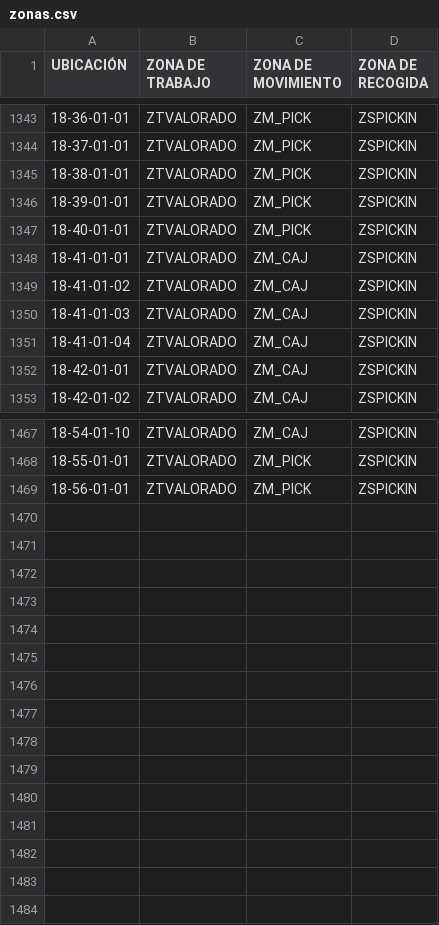
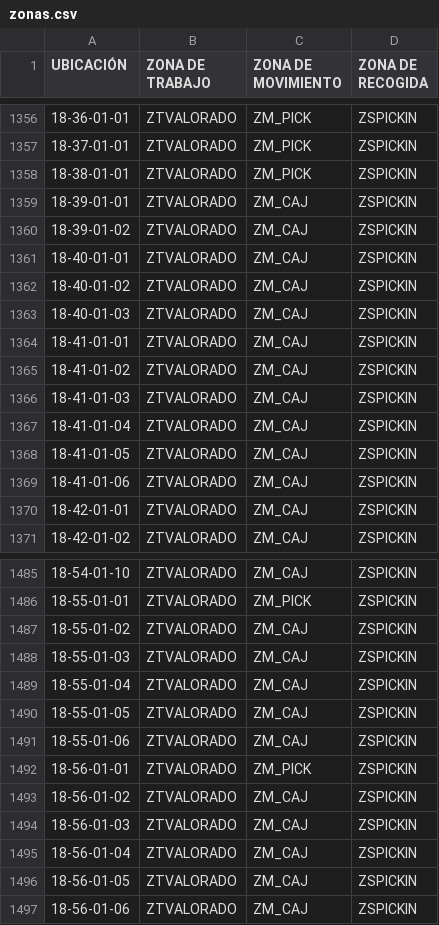
Before and after one commit to ebcgon10/Abastecimiento-Picking, a CSV file: maestros/zonas.csv, drawn as a sheet; only a part is shown, gaps mark what is left out; the diff covers the shown part only.

```diff
--- a/maestros/zonas.csv
+++ b/maestros/zonas.csv
@@ -1345,4 +1358,7 @@ UBICACIÓN,ZONA DE TRABAJO,ZONA DE MOVIMIENTO,ZONA DE RECOGIDA
 18-38-01-01,ZTVALORADO,ZM_PICK,ZSPICKIN
-18-39-01-01,ZTVALORADO,ZM_PICK,ZSPICKIN
-18-40-01-01,ZTVALORADO,ZM_PICK,ZSPICKIN
+18-39-01-01,ZTVALORADO,ZM_CAJ,ZSPICKIN
+18-39-01-02,ZTVALORADO,ZM_CAJ,ZSPICKIN
+18-40-01-01,ZTVALORADO,ZM_CAJ,ZSPICKIN
+18-40-01-02,ZTVALORADO,ZM_CAJ,ZSPICKIN
+18-40-01-03,ZTVALORADO,ZM_CAJ,ZSPICKIN
 18-41-01-01,ZTVALORADO,ZM_CAJ,ZSPICKIN
@@ -1351,2 +1367,4 @@ UBICACIÓN,ZONA DE TRABAJO,ZONA DE MOVIMIENTO,ZONA DE RECOGIDA
 18-41-01-04,ZTVALORADO,ZM_CAJ,ZSPICKIN
+18-41-01-05,ZTVALORADO,ZM_CAJ,ZSPICKIN
+18-41-01-06,ZTVALORADO,ZM_CAJ,ZSPICKIN
 18-42-01-01,ZTVALORADO,ZM_CAJ,ZSPICKIN
@@ -1468,2 +1486,12 @@ UBICACIÓN,ZONA DE TRABAJO,ZONA DE MOVIMIENTO,ZONA DE RECOGIDA
 18-55-01-01,ZTVALORADO,ZM_PICK,ZSPICKIN
+18-55-01-02,ZTVALORADO,ZM_CAJ,ZSPICKIN
+18-55-01-03,ZTVALORADO,ZM_CAJ,ZSPICKIN
+18-55-01-04,ZTVALORADO,ZM_CAJ,ZSPICKIN
+18-55-01-05,ZTVALORADO,ZM_CAJ,ZSPICKIN
+18-55-01-06,ZTVALORADO,ZM_CAJ,ZSPICKIN
 18-56-01-01,ZTVALORADO,ZM_PICK,ZSPICKIN
+18-56-01-02,ZTVALORADO,ZM_CAJ,ZSPICKIN
+18-56-01-03,ZTVALORADO,ZM_CAJ,ZSPICKIN
+18-56-01-04,ZTVALORADO,ZM_CAJ,ZSPICKIN
+18-56-01-05,ZTVALORADO,ZM_CAJ,ZSPICKIN
+18-56-01-06,ZTVALORADO,ZM_CAJ,ZSPICKIN
```
Also changed, not shown: 13 added rows and 16 edited cells elsewhere in this file, maestros/preferencia.csv, maestros/ubicaciones.csv, 1 other file.
